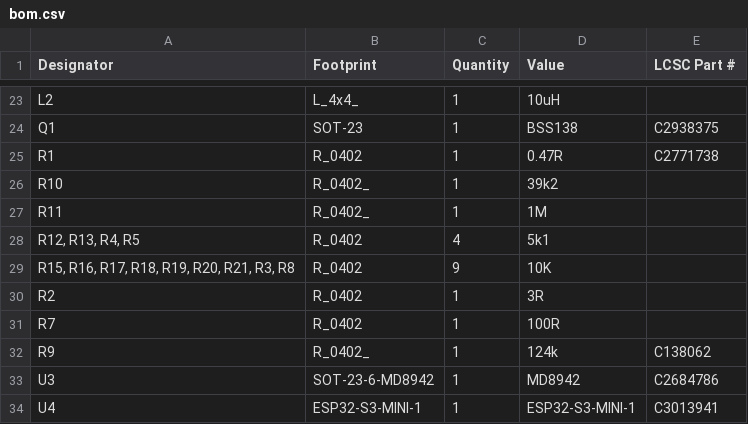
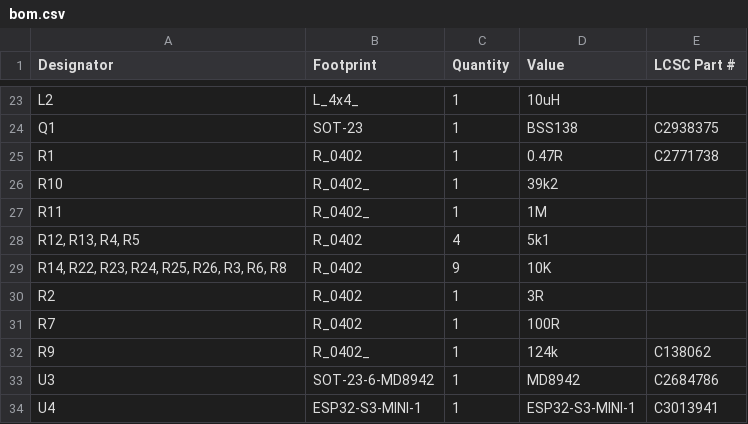
Before and after one commit to revk/ESP32-GFX, a CSV file: PCB/EPD75/production/bom.csv, drawn as a sheet; only a part is shown, gaps mark what is left out.

```diff
--- a/PCB/EPD75/production/bom.csv
+++ b/PCB/EPD75/production/bom.csv
@@ -28,3 +28,3 @@ R11,R_0402_,1,1M,
 "R12, R13, R4, R5",R_0402,4,5k1,
-"R15, R16, R17, R18, R19, R20, R21, R3, R8",R_0402,9,10K,
+"R14, R22, R23, R24, R25, R26, R3, R6, R8",R_0402,9,10K,
 R2,R_0402,1,3R,
```
Also changed, not shown: PCB/EPD75/production/designators.csv, PCB/EPD75/production/positions.csv, 8 other files.
